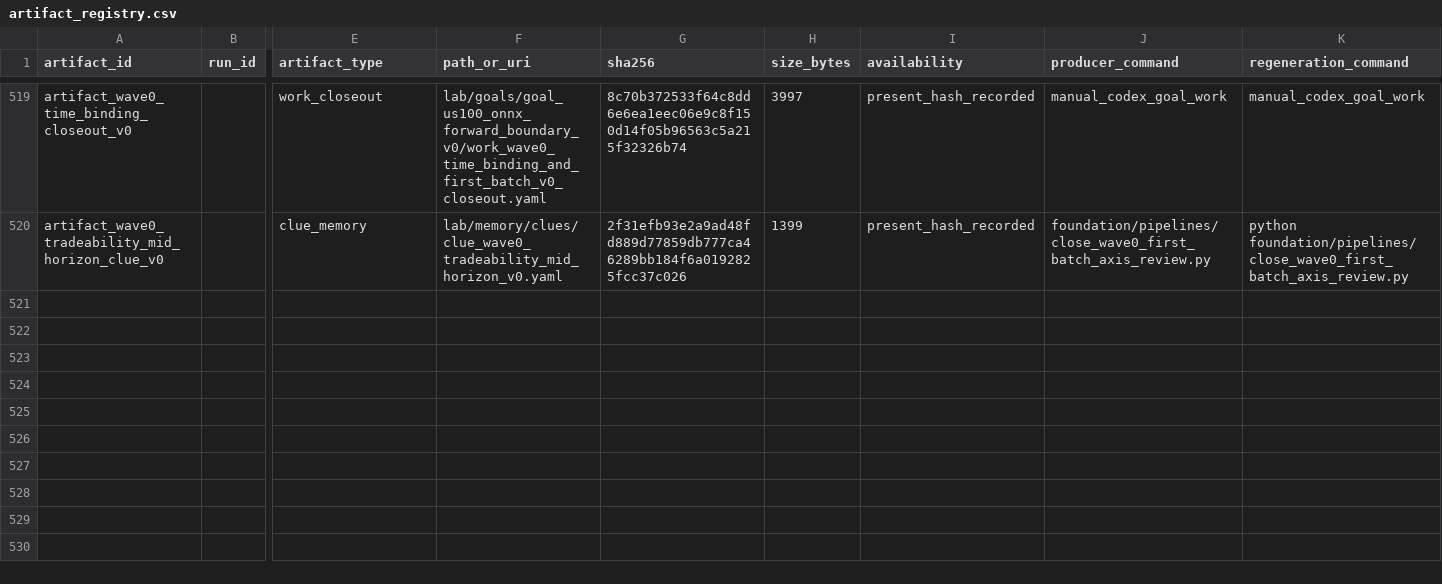
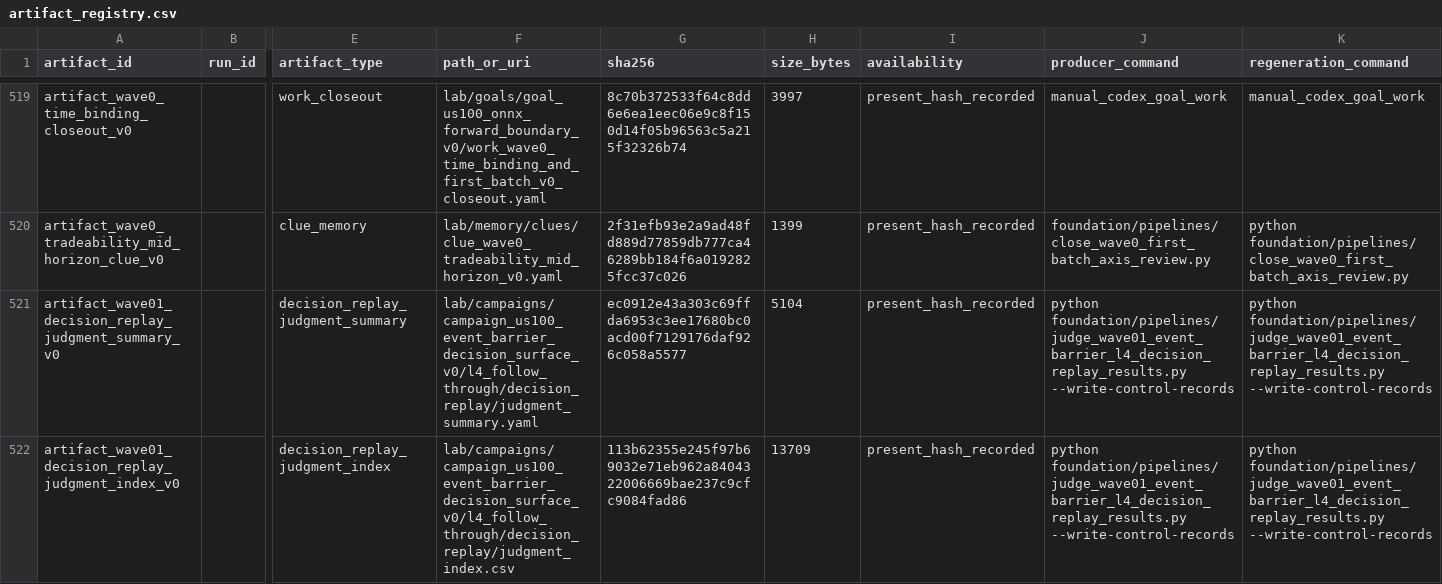
Before and after one commit to Minki-Trader/Project_SpaceSonar_X, a CSV file: docs/registers/artifact_registry.csv, drawn as a sheet; only a part is shown, gaps mark what is left out; rows hold the shown columns only; the diff covers the shown part only; the diff names each change by its address in the sheet, - before the commit and + after, or states it on an @@ line.

Commit message:
Judge Wave01 decision replay L4 results

```diff
--- a/docs/registers/artifact_registry.csv
+++ b/docs/registers/artifact_registry.csv
+row 521: artifact_wave01_decision_replay_judgment_summary_v0 |  | decision_replay_judgment_summary | lab/campaigns/campaign_us100_event_barrier_decision_surface_v0/l4_follow_through/decision_replay/judgment_summary.yaml | ec0912e43a303c69ffda6953c3ee17680bc0acd00f7129176daf926c058a5577 | 5104 | present_hash_recorded | python foundation/pipelines/judge_wave01_event_barrier_l4_decision_replay_results.py --write-control-records | python foundation/pipelines/judge_wave01_event_barrier_l4_decision_replay_results.py --write-control-records
+row 522: artifact_wave01_decision_replay_judgment_index_v0 |  | decision_replay_judgment_index | lab/campaigns/campaign_us100_event_barrier_decision_surface_v0/l4_follow_through/decision_replay/judgment_index.csv | 113b62355e245f97b69032e71eb962a8404322006669bae237c9cfc9084fad86 | 13709 | present_hash_recorded | python foundation/pipelines/judge_wave01_event_barrier_l4_decision_replay_results.py --write-control-records | python foundation/pipelines/judge_wave01_event_barrier_l4_decision_replay_results.py --write-control-records
```
Also changed, not shown: 2 added rows and 7 edited cells elsewhere in this file, docs/registers/goal_registry.csv, docs/registers/negative_memory_registry.csv, 10 other files.
